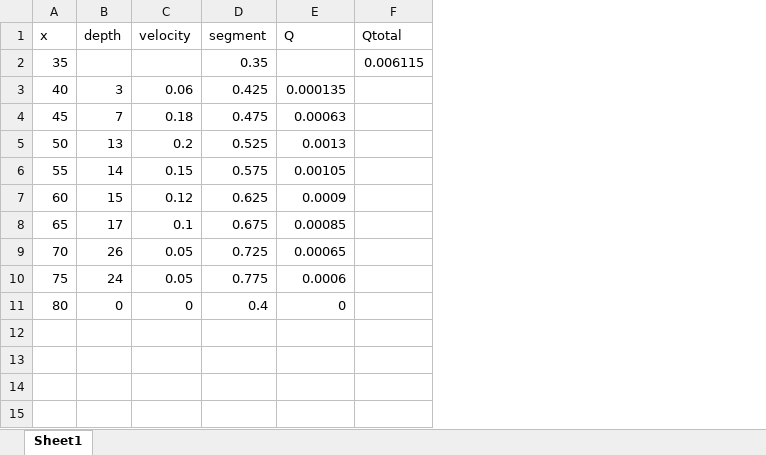
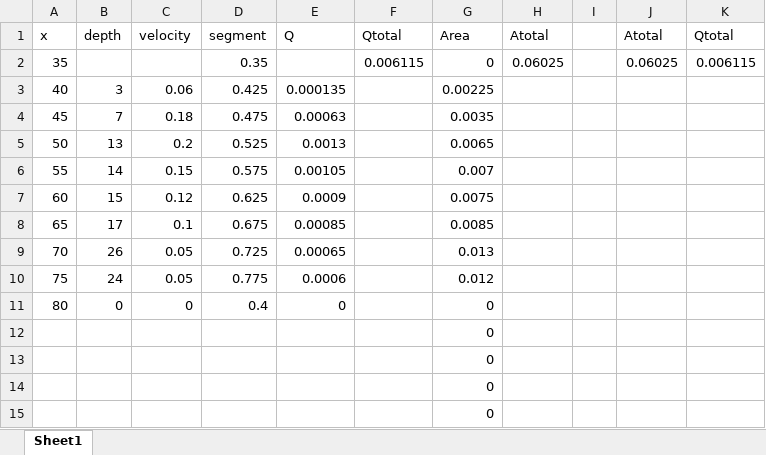
Before and after one commit to Kriddie/LongTermData_CayambeCoca, an Excel workbook: Discharge/Station2_2021-06-28_1200.xlsx, sheet Sheet1, drawn as a sheet; values as stored, in another font and other column widths than the file's, no borders; the diff names each change by its address in the sheet, - before the commit and + after, or states it on an @@ line.

```diff
--- a/Discharge/Station2_2021-06-28_1200.xlsx (sheet Sheet1)
+++ b/Discharge/Station2_2021-06-28_1200.xlsx (sheet Sheet1)
+column G (Area), rows 2-11: 0 | 0.00225 | 0.0035 | 0.0065 | 0.007 | 0.0075 | 0.0085 | 0.013 | 0.012 | 0
+column H (Atotal), row 2: 0.06025
+column I, empty
+column J (Atotal), row 2: 0.06025
+column K (Qtotal), row 2: 0.006115
+row 12:  |  |  |  |  |  | 0
+row 13:  |  |  |  |  |  | 0
+row 14:  |  |  |  |  |  | 0
+row 15:  |  |  |  |  |  | 0
```
Also changed, not shown: Discharge/Station1_2021-06-10_1130.xlsx, Discharge/Station1_2021-06-11_1011.xlsx, 36 other files.
